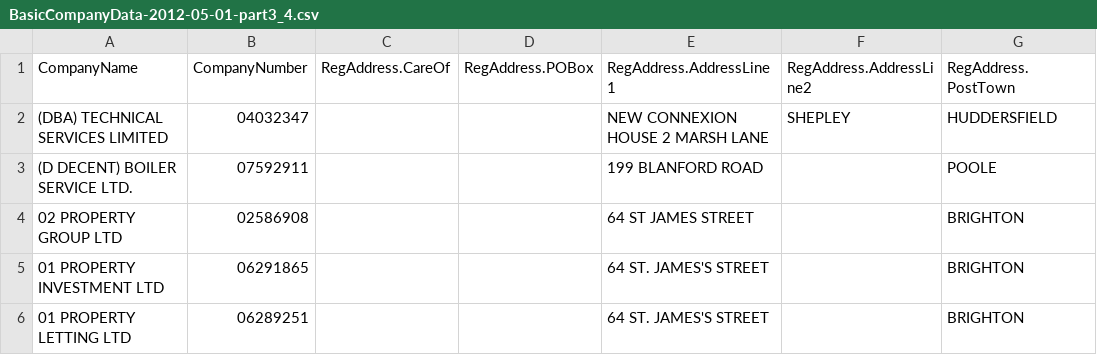
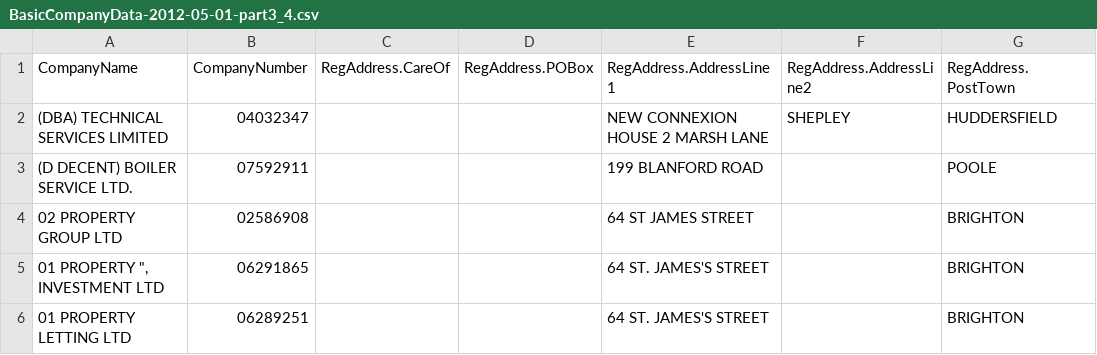
Before and after one commit to Ryuka123/cloudera-companies, a CSV file: com.cloudera.companies.data/src/main/resources/data/basiccompany/sample/csv/BasicCompanyData-2012-05-01-part3_4.csv, drawn as a sheet; only a part is shown; the diff names each change by its address in the sheet, - before the commit and + after, or states it on an @@ line.

```diff
--- a/com.cloudera.companies.data/src/main/resources/data/basiccompany/sample/csv/BasicCompanyData-2012-05-01-part3_4.csv
+++ b/com.cloudera.companies.data/src/main/resources/data/basiccompany/sample/csv/BasicCompanyData-2012-05-01-part3_4.csv
-A5 (CompanyName): 01 PROPERTY INVESTMENT LTD
+A5 (CompanyName): 01 PROPERTY ", INVESTMENT LTD
```
Also changed, not shown: com.cloudera.companies.data/src/main/resources/data/basiccompany/sample/csv/BasicCompanyData-2012-05-01-part1_4.csv, 10 other files.
